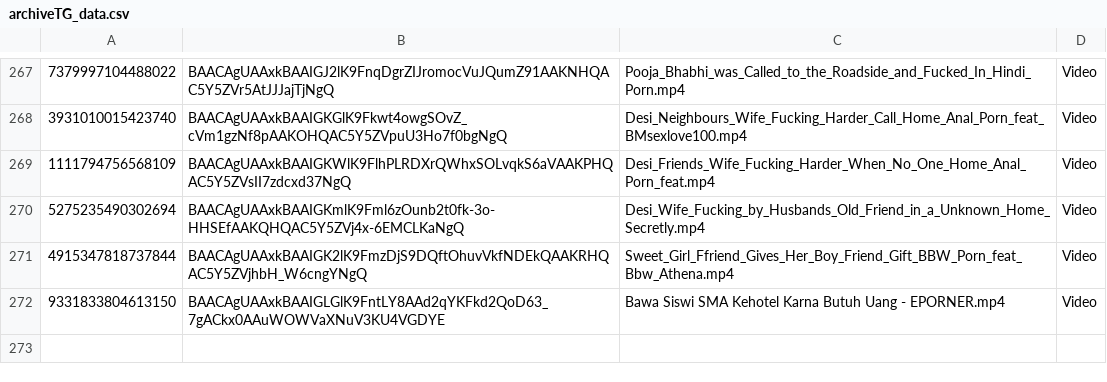
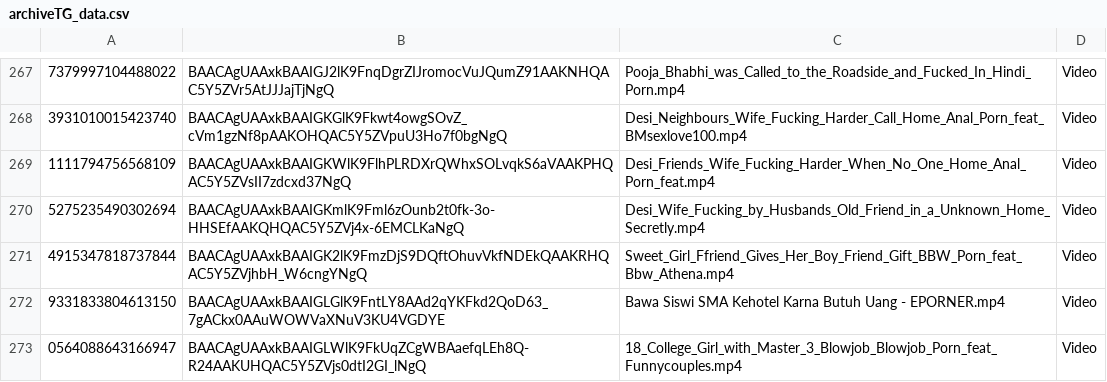
Before and after one commit to nikovlod/archivepronto, a CSV file: archiveTG_data.csv, drawn as a sheet; only a part is shown, gaps mark what is left out; the diff names each change by its address in the sheet, - before the commit and + after, or states it on an @@ line.

Commit message:
Add new file to archive

```diff
--- a/archiveTG_data.csv
+++ b/archiveTG_data.csv
+row 273: 0564088643166947 | BAACAgUAAxkBAAIGLWlK9FkUqZCgWBAaefqLEh8Q-R24AAKUHQAC5Y5ZVjs0dtI2GI_lNgQ | 18_College_Girl_with_Master_3_Blowjob_Blowjob_Porn_feat_Funnycouples.mp4 | Video
```
